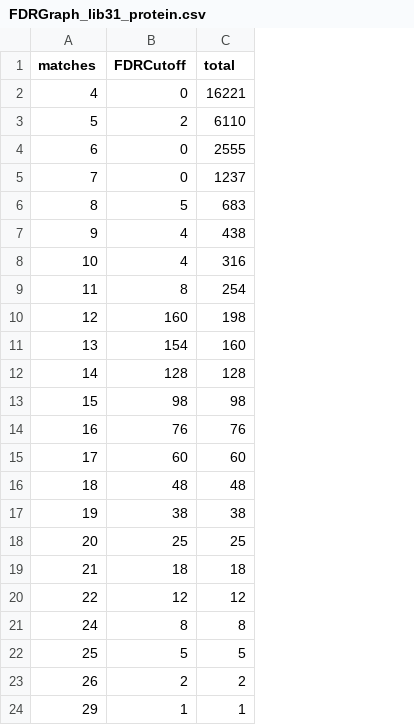
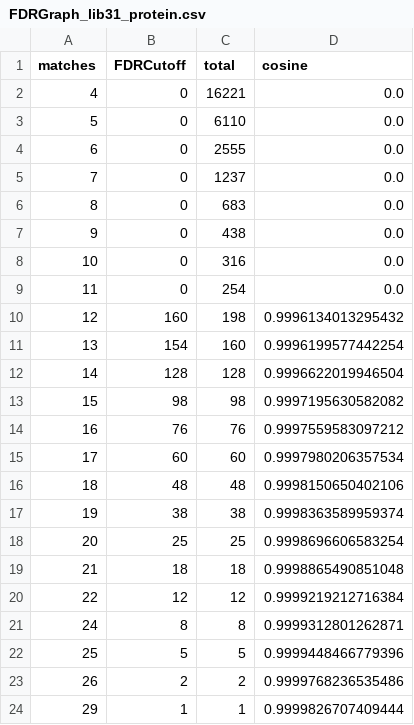
Before and after one commit to xomicsdatascience/zoDIAq, a CSV file: Data/Figures/FDRGraph_lib31_protein.csv, drawn as a sheet; the diff names each change by its address in the sheet, - before the commit and + after, or states it on an @@ line.

```diff
--- a/Data/Figures/FDRGraph_lib31_protein.csv
+++ b/Data/Figures/FDRGraph_lib31_protein.csv
+column D (cosine), rows 2-24: 0.0 | 0.0 | 0.0 | 0.0 | 0.0 | 0.0 | 0.0 | 0.0 | 0.9996134013295432 | 0.9996199577442254 | 0.9996622019946504 | 0.9997195630582082 | 0.9997559583097212 | 0.9997980206357534 | 0.9998150650402106 | 0.9998363589959374 | 0.9998696606583254 | 0.9998865490851048 | 0.9999219212716384 | 0.9999312801262871 | 0.9999448466779396 | 0.9999768236535486 | 0.9999826707409444
-B3 (FDRCutoff): 2
+B3 (FDRCutoff): 0
-B6 (FDRCutoff): 5
+B6 (FDRCutoff): 0
-B7:B8 (FDRCutoff): 4
+B7:B8 (FDRCutoff): 0
-B9 (FDRCutoff): 8
+B9 (FDRCutoff): 0
```
Also changed, not shown: Data/Figures/FDRGraph_lib31_overall.csv, Data/Figures/FDRGraph_lib31_peptide.csv, 3 other files.
